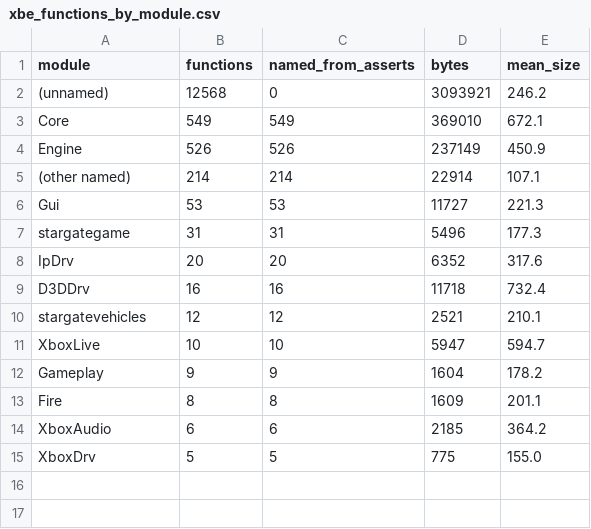
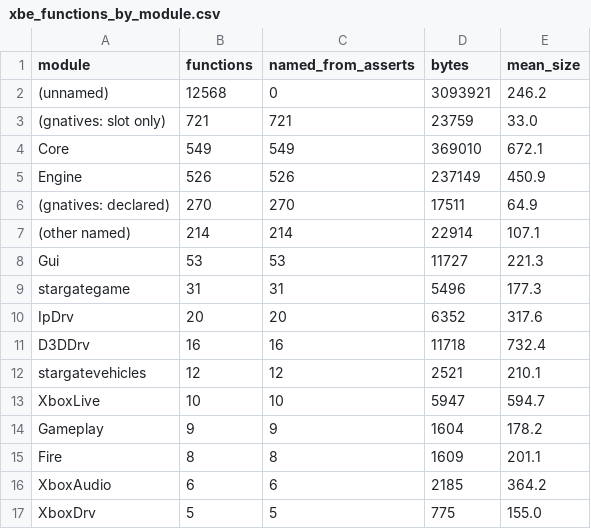
Before and after one commit to jkoehler11/stargate-alliance-decomp, a CSV file: inventory/xbe_functions_by_module.csv, drawn as a sheet; the diff names each change by its address in the sheet, - before the commit and + after, or states it on an @@ line.

Commit message:
native: name the dispatch slots and create their functions
Each native(index) declaration names GNatives slot N, so the table names code that nothing xrefs
and the analyser never turned into functions. tools/native-names.py owns the mapping
(exec<Function>, class prefix only where two slots share a name; Editor/UPreview excluded because
they number natives locally) and XbePost.java applies it after the assert pass, creating the 991
missing functions and plate-commenting the slots no package declares.

Verified: Ghidra 12.2 headless re-run -> 15,018 functions (14,027 + 991 created), 270 exec_*,
721 Native_*, 0 name clashes, 0 renames over an existing name; assert-attributed functions and
FUN_* count unchanged at 1,245 and 12,497, so this is an addition, not a relabel.

Fixes: PLAN 4.4

```diff
--- a/inventory/xbe_functions_by_module.csv
+++ b/inventory/xbe_functions_by_module.csv
+row 3: (gnatives: slot only) | 721 | 721 | 23759 | 33.0
+row 6: (gnatives: declared) | 270 | 270 | 17511 | 64.9
```
Also changed, not shown: 8 other files.
